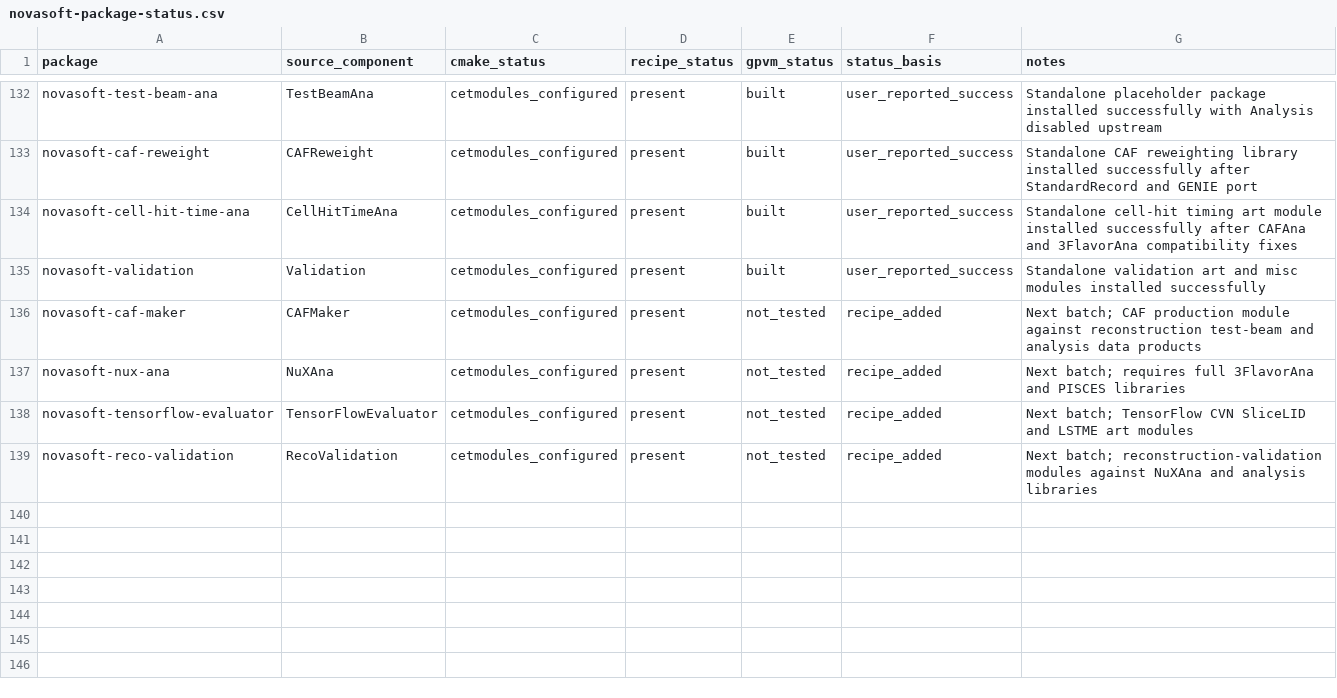
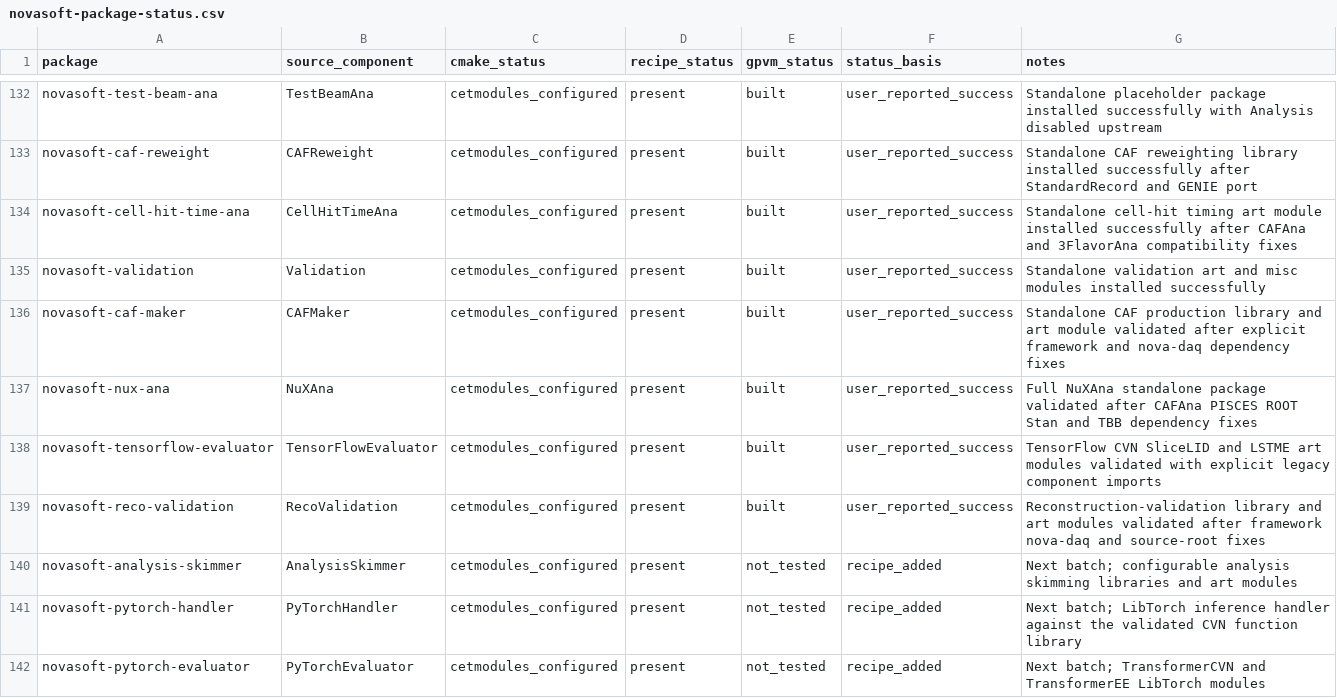
Before and after one commit to novaexperiment/nova-spack, a CSV file: novasoft-package-status.csv, drawn as a sheet; only a part is shown, gaps mark what is left out.

Commit message:
Prepare skimmer and PyTorch package batch

```diff
--- a/novasoft-package-status.csv
+++ b/novasoft-package-status.csv
@@ -135,5 +135,8 @@ novasoft-cell-hit-time-ana,CellHitTimeAna,cetmodules_configured,present,built,us
 novasoft-validation,Validation,cetmodules_configured,present,built,user_reported_success,Standalone validation art and misc modules installed successfully
-novasoft-caf-maker,CAFMaker,cetmodules_configured,present,not_tested,recipe_added,Next batch; CAF production module against reconstruction test-beam and analysis data products
-novasoft-nux-ana,NuXAna,cetmodules_configured,present,not_tested,recipe_added,Next batch; requires full 3FlavorAna and PISCES libraries
-novasoft-tensorflow-evaluator,TensorFlowEvaluator,cetmodules_configured,present,not_tested,recipe_added,Next batch; TensorFlow CVN SliceLID and LSTME art modules
-novasoft-reco-validation,RecoValidation,cetmodules_configured,present,not_tested,recipe_added,Next batch; reconstruction-validation modules against NuXAna and analysis libraries
+novasoft-caf-maker,CAFMaker,cetmodules_configured,present,built,user_reported_success,Standalone CAF production library and art module validated after explicit framework and nova-daq dependency fixes
+novasoft-nux-ana,NuXAna,cetmodules_configured,present,built,user_reported_success,Full NuXAna standalone package validated after CAFAna PISCES ROOT Stan and TBB dependency fixes
+novasoft-tensorflow-evaluator,TensorFlowEvaluator,cetmodules_configured,present,built,user_reported_success,TensorFlow CVN SliceLID and LSTME art modules validated with explicit legacy component imports
+novasoft-reco-validation,RecoValidation,cetmodules_configured,present,built,user_reported_success,Reconstruction-validation library and art modules validated after framework nova-daq and source-root fixes
+novasoft-analysis-skimmer,AnalysisSkimmer,cetmodules_configured,present,not_tested,recipe_added,Next batch; configurable analysis skimming libraries and art modules
+novasoft-pytorch-handler,PyTorchHandler,cetmodules_configured,present,not_tested,recipe_added,Next batch; LibTorch inference handler against the validated CVN function library
+novasoft-pytorch-evaluator,PyTorchEvaluator,cetmodules_configured,present,not_tested,recipe_added,Next batch; TransformerCVN and TransformerEE LibTorch modules
```
Also changed, not shown: 3 other files.
